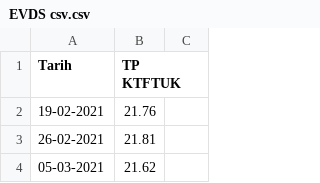
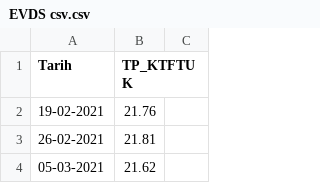
Before and after one commit to simurg169/ECON413-Project, a CSV file: EVDS csv.csv, drawn as a sheet; only a part is shown.

Commit message:
Update EVDS csv.csv

```diff
--- a/EVDS csv.csv
+++ b/EVDS csv.csv
@@ -1,2 +1,2 @@
-Tarih,TP KTFTUK,
+Tarih,TP_KTFTUK,
 19-02-2021,21.76,
```
